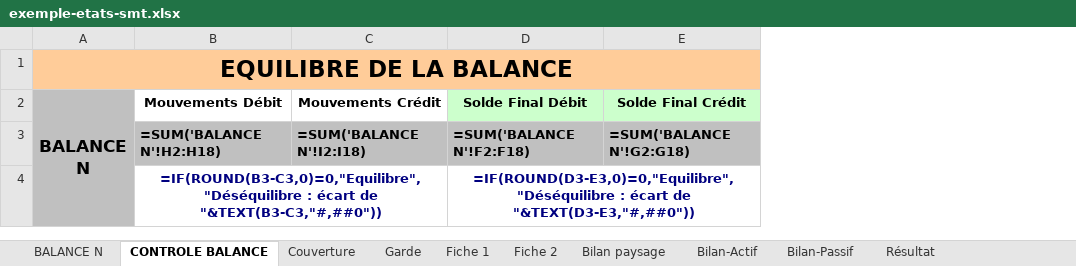
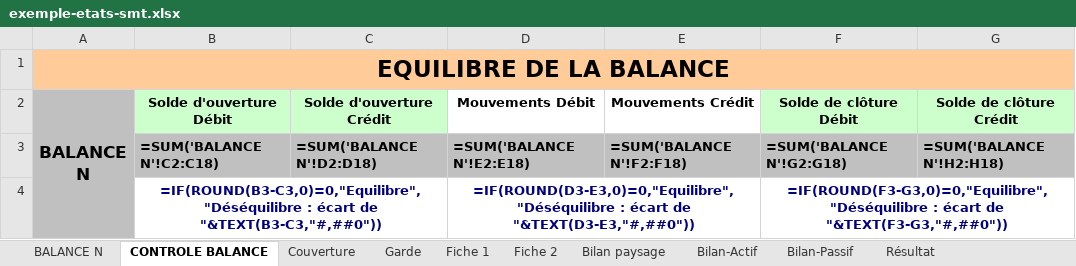
Before and after one commit to manatandu/Skill-Claude, an Excel workbook: .claude/skills/sycebnl/liasse/exemples/exemple-etats-smt.xlsx, sheet CONTROLE BALANCE, drawn as a sheet; values as stored, in another font and other column widths than the file's, no borders; formulas without a stored value are shown as written; removed rows and columns are numbered as before the commit, all else as after; the diff names each change by its address in the sheet, - before the commit and + after, or states it on an @@ line.

```diff
--- a/.claude/skills/sycebnl/liasse/exemples/exemple-etats-smt.xlsx (sheet CONTROLE BALANCE)
+++ b/.claude/skills/sycebnl/liasse/exemples/exemple-etats-smt.xlsx (sheet CONTROLE BALANCE)
+column B (Solde d'ouverture Débit), row 3: =SUM('BALANCE N'!C2:C18)
+column C (Solde d'ouverture Crédit), row 3: =SUM('BALANCE N'!D2:D18)
-column D (Solde Final Débit), row 3: =SUM('BALANCE N'!F2:F18)
+column G (Solde de clôture Crédit), row 3: =SUM('BALANCE N'!H2:H18)
-F2: Solde Final Crédit
+F2: Solde de clôture Débit
-D3 (Mouvements Débit): =SUM('BALANCE N'!H2:H18)
+D3 (Mouvements Débit): =SUM('BALANCE N'!E2:E18)
-E3 (Mouvements Crédit): =SUM('BALANCE N'!I2:I18)
+E3 (Mouvements Crédit): =SUM('BALANCE N'!F2:F18)
-row 4:  | =IF(ROUND(B3-C3,0)=0,"Equilibre","Déséquilibre : écart de "&TEXT(B3-C3,"#,##0")) |  | =IF(ROUND(D3-E3,0)=0,"Equilibre","Déséquilibre : écart de "&TEXT(D3-E3,"#,##0"))
+row 4:  | =IF(ROUND(B3-C3,0)=0,"Equilibre","Déséquilibre : écart de "&TEXT(B3-C3,"#,##0")) |  | =IF(ROUND(D3-E3,0)=0,"Equilibre","Déséquilibre : écart de "&TEXT(D3-E3,"#,##0")) |  | =IF(ROUND(F3-G3,0)=0,"Equilibre","Déséquilibre : écart de "&TEXT(F3-G3,"#,##0"))
```
Also changed, not shown: sheet BALANCE N, sheet Résultat, sheet CONTROLES, sheet Bilan-Actif, sheet Bilan-Passif, sheet NOTE 5 DOTATIONS, 3 more sheets, .claude/skills/sycebnl/liasse/assets/gabarit-etats-associations.xlsx, .claude/skills/sycebnl/liasse/exemples/exemple-etats-associations.xlsx, 18 other files.
